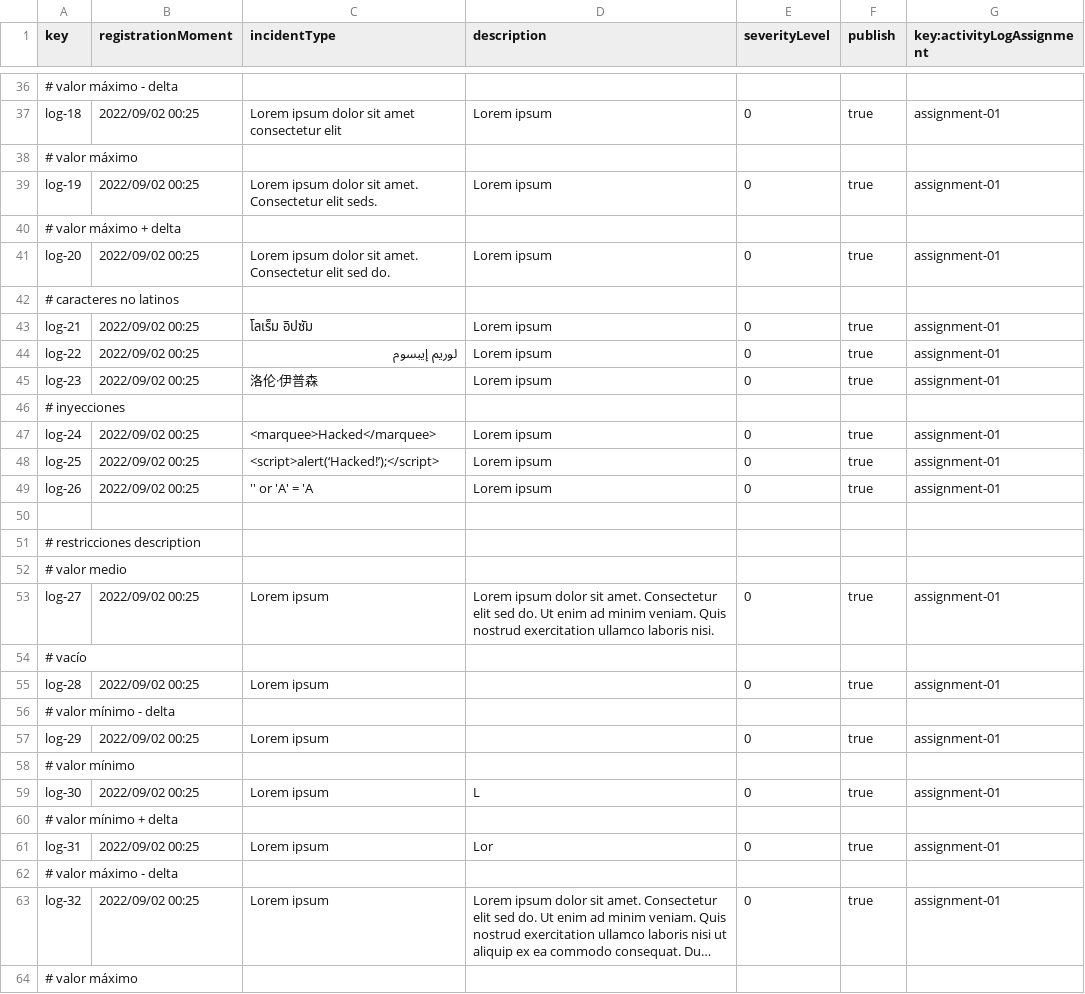
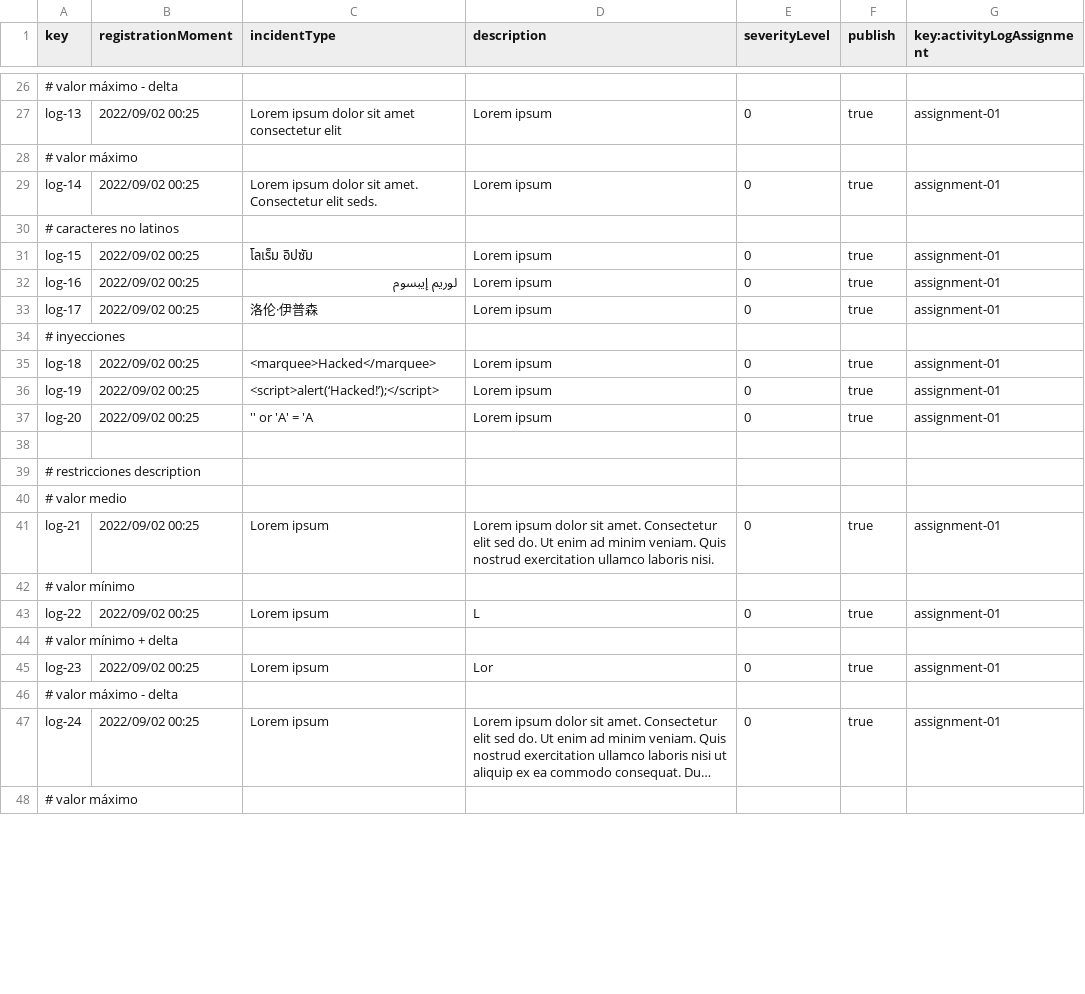
Before and after one commit to javsorbla/Acme-ANS-D03, a CSV file: src/main/resources/WEB-INF/data/sample/activityLog.csv, drawn as a sheet; only a part is shown, gaps mark what is left out; long unchanged cells end in …; removed rows and columns are numbered as before the commit, all else as after; the diff covers the shown part only; the diff names each change by its address in the sheet, - before the commit and + after, or states it on an @@ line.

```diff
--- a/src/main/resources/WEB-INF/data/sample/activityLog.csv
+++ b/src/main/resources/WEB-INF/data/sample/activityLog.csv
-A27 (key): log-18
+A27 (key): log-13
-A29 (key): log-19
+A29 (key): log-14
-row 40: # valor máximo + delta
-row 41: log-20 | 2022/09/02 00:25 | Lorem ipsum dolor sit amet. Consectetur elit sed do. | Lorem ipsum | 0 | true | assignment-01
-A31 (key): log-21
+A31 (key): log-15
-A32 (key): log-22
+A32 (key): log-16
-A33 (key): log-23
+A33 (key): log-17
-A35 (key): log-24
+A35 (key): log-18
-A36 (key): log-25
+A36 (key): log-19
-A37 (key): log-26
+A37 (key): log-20
-A41 (key): log-27
+A41 (key): log-21
-row 54: # vacío
-row 55: log-28 | 2022/09/02 00:25 | Lorem ipsum |  | 0 | true | assignment-01
-row 56: # valor mínimo - delta
-row 57: log-29 | 2022/09/02 00:25 | Lorem ipsum |  | 0 | true | assignment-01
-A43 (key): log-30
+A43 (key): log-22
-A45 (key): log-31
+A45 (key): log-23
-A47 (key): log-32
+A47 (key): log-24
```
Also changed, not shown: 18 removed rows and 21 edited cells elsewhere in this file, src/main/resources/WEB-INF/data/sample/flightAssignment.csv, 2 other files.
